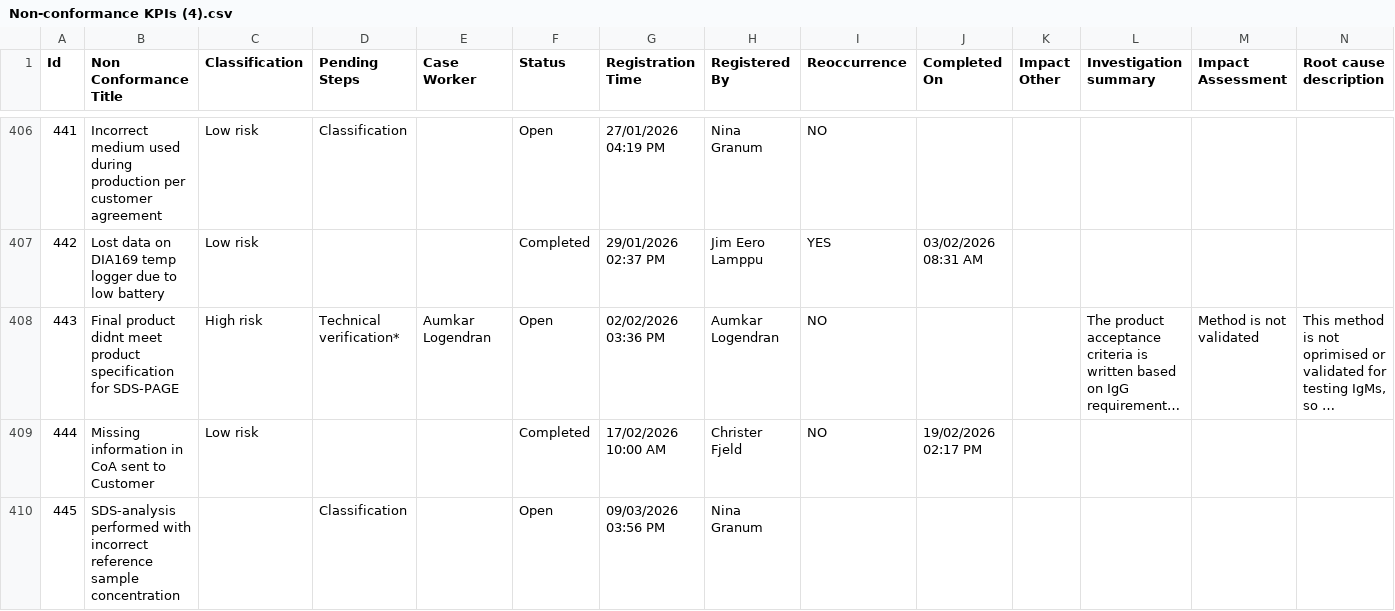
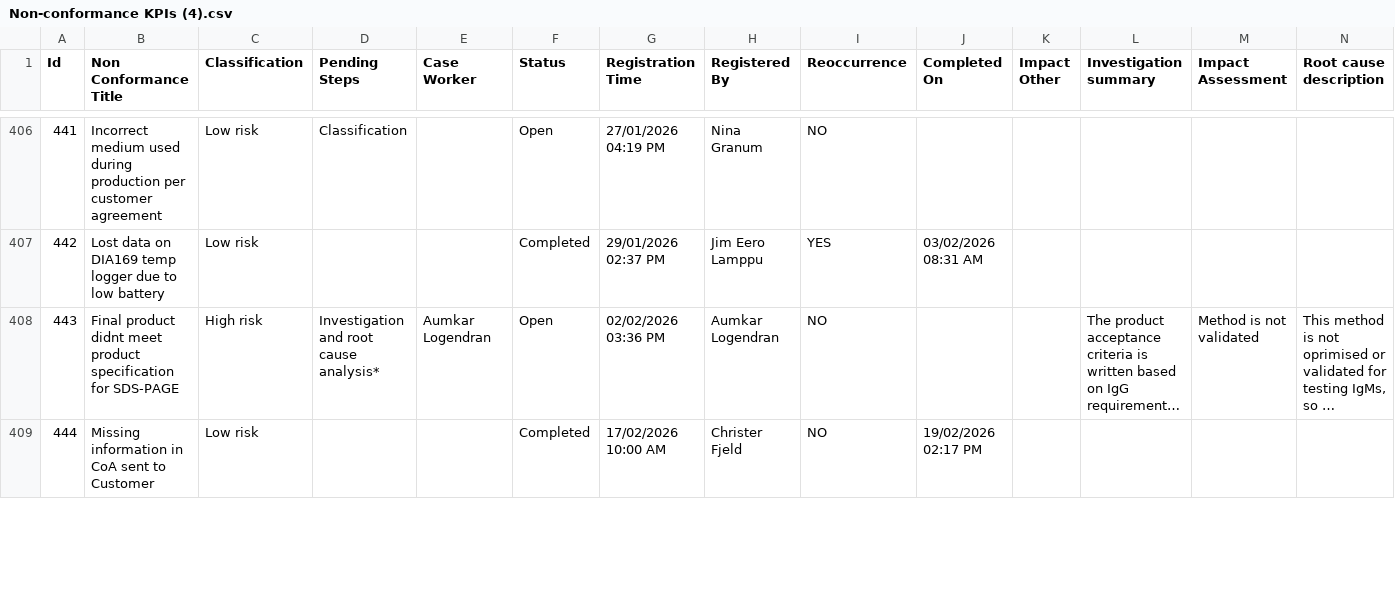
Before and after one commit to googleaccountdiatec-gif/studio, a CSV file: temp folder for example files/Non-conformance KPIs (4).csv, drawn as a sheet; only a part is shown, gaps mark what is left out; long unchanged cells end in …; removed rows and columns are numbered as before the commit, all else as after; rows hold the shown columns only; the diff covers the shown part only; the diff names each change by its address in the sheet, - before the commit and + after, or states it on an @@ line.

```diff
--- a/temp folder for example files/Non-conformance KPIs (4).csv
+++ b/temp folder for example files/Non-conformance KPIs (4).csv
-D408 (Pending Steps): Technical verification*
+D408 (Pending Steps): Investigation and root cause analysis*
-row 410: 445 | SDS-analysis performed with incorrect reference sample concentration |  | Classification |  | Open | 09/03/2026 03:56 PM | Nina Granum
```
Also changed, not shown: 5 added rows and 15 edited cells elsewhere in this file, temp folder for example files/Change - Actions Required (4).csv, temp folder for example files/Document KPI (3).csv, 3 other files.
